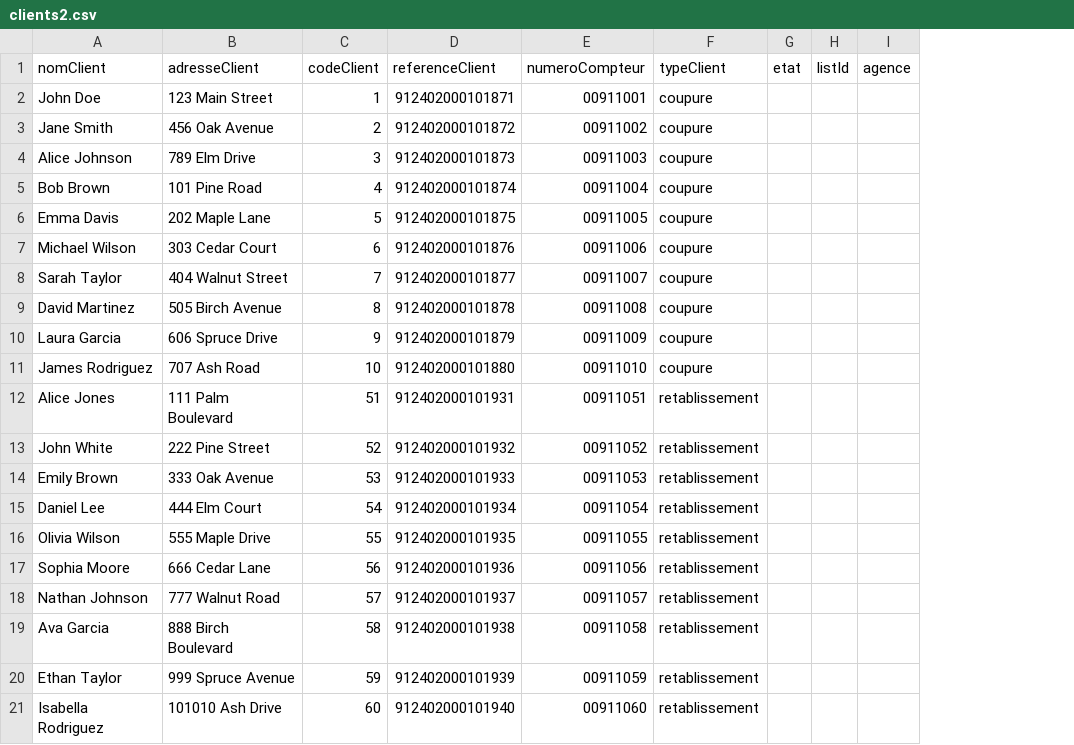
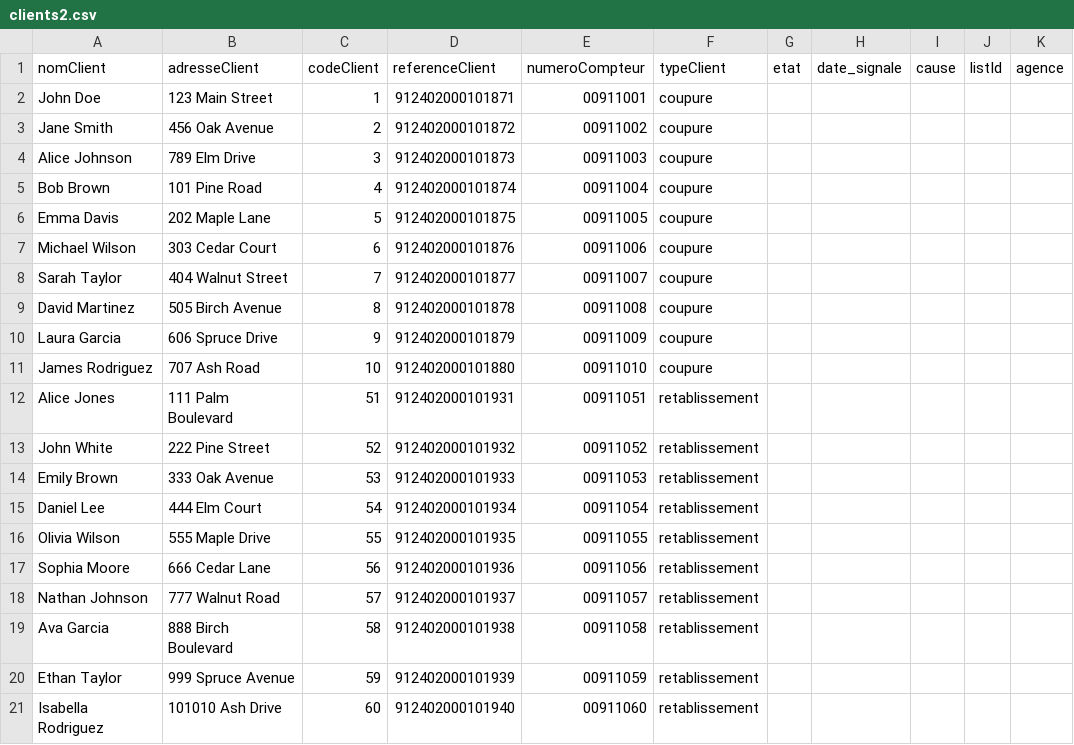
Before and after one commit to jvkar/sonalgaz, a CSV file: backend/filesClients/clients2.csv, drawn as a sheet; the diff names each change by its address in the sheet, - before the commit and + after, or states it on an @@ line.

```diff
--- a/backend/filesClients/clients2.csv
+++ b/backend/filesClients/clients2.csv
+column H (date_signale), empty
+column I (cause), empty
```
Also changed, not shown: 27 other files.
